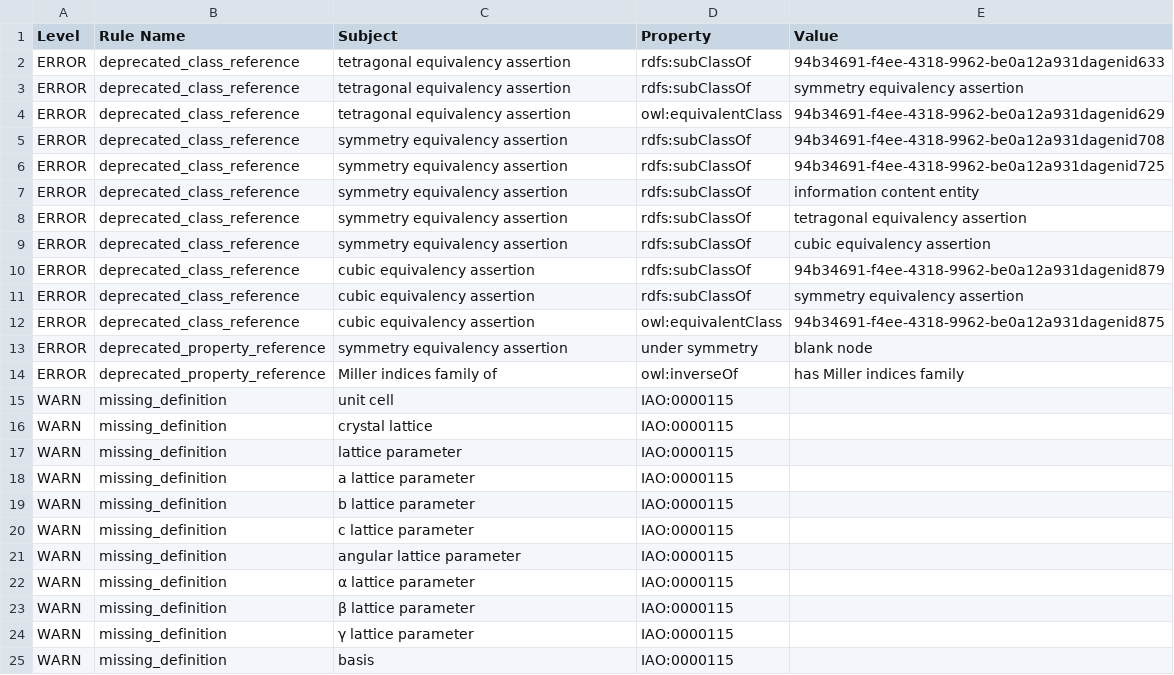
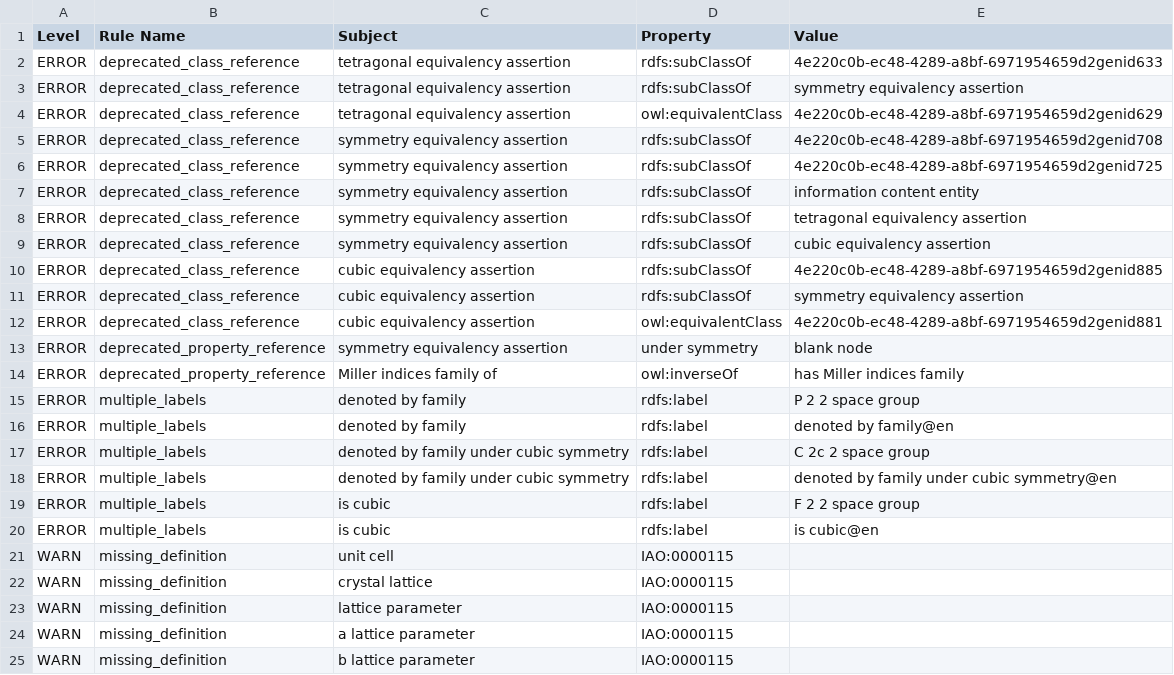
Before and after one commit to materialdigital/crystallography-subdomain-ontology, a TSV file: src/ontology/reports/cryo-edit.owl-obo-report.tsv, drawn as a sheet; only a part is shown; the shorter side is filled out with more unchanged rows; the diff covers the shown part only.

```diff
--- a/src/ontology/reports/cryo-edit.owl-obo-report.tsv
+++ b/src/ontology/reports/cryo-edit.owl-obo-report.tsv
@@ -1,7 +1,7 @@
 Level	Rule Name	Subject	Property	Value
-ERROR	deprecated_class_reference	tetragonal equivalency assertion	rdfs:subClassOf	94b34691-f4ee-4318-9962-be0a12a931dagenid633
+ERROR	deprecated_class_reference	tetragonal equivalency assertion	rdfs:subClassOf	4e220c0b-ec48-4289-a8bf-6971954659d2genid633
 ERROR	deprecated_class_reference	tetragonal equivalency assertion	rdfs:subClassOf	symmetry equivalency assertion
-ERROR	deprecated_class_reference	tetragonal equivalency assertion	owl:equivalentClass	94b34691-f4ee-4318-9962-be0a12a931dagenid629
-ERROR	deprecated_class_reference	symmetry equivalency assertion	rdfs:subClassOf	94b34691-f4ee-4318-9962-be0a12a931dagenid708
-ERROR	deprecated_class_reference	symmetry equivalency assertion	rdfs:subClassOf	94b34691-f4ee-4318-9962-be0a12a931dagenid725
+ERROR	deprecated_class_reference	tetragonal equivalency assertion	owl:equivalentClass	4e220c0b-ec48-4289-a8bf-6971954659d2genid629
+ERROR	deprecated_class_reference	symmetry equivalency assertion	rdfs:subClassOf	4e220c0b-ec48-4289-a8bf-6971954659d2genid708
+ERROR	deprecated_class_reference	symmetry equivalency assertion	rdfs:subClassOf	4e220c0b-ec48-4289-a8bf-6971954659d2genid725
 ERROR	deprecated_class_reference	symmetry equivalency assertion	rdfs:subClassOf	information content entity
@@ -9,7 +9,13 @@ ERROR	deprecated_class_reference	symmetry equivalency assertion	rdfs:subClassOf
 ERROR	deprecated_class_reference	symmetry equivalency assertion	rdfs:subClassOf	cubic equivalency assertion
-ERROR	deprecated_class_reference	cubic equivalency assertion	rdfs:subClassOf	94b34691-f4ee-4318-9962-be0a12a931dagenid879
+ERROR	deprecated_class_reference	cubic equivalency assertion	rdfs:subClassOf	4e220c0b-ec48-4289-a8bf-6971954659d2genid885
 ERROR	deprecated_class_reference	cubic equivalency assertion	rdfs:subClassOf	symmetry equivalency assertion
-ERROR	deprecated_class_reference	cubic equivalency assertion	owl:equivalentClass	94b34691-f4ee-4318-9962-be0a12a931dagenid875
+ERROR	deprecated_class_reference	cubic equivalency assertion	owl:equivalentClass	4e220c0b-ec48-4289-a8bf-6971954659d2genid881
 ERROR	deprecated_property_reference	symmetry equivalency assertion	under symmetry	blank node
 ERROR	deprecated_property_reference	Miller indices family of	owl:inverseOf	has Miller indices family
+ERROR	multiple_labels	denoted by family	rdfs:label	P 2 2 space group
+ERROR	multiple_labels	denoted by family	rdfs:label	denoted by family@en
+ERROR	multiple_labels	denoted by family under cubic symmetry	rdfs:label	C 2c 2 space group
+ERROR	multiple_labels	denoted by family under cubic symmetry	rdfs:label	denoted by family under cubic symmetry@en
+ERROR	multiple_labels	is cubic	rdfs:label	F 2 2 space group
+ERROR	multiple_labels	is cubic	rdfs:label	is cubic@en
 WARN	missing_definition	unit cell	IAO:0000115	
```
Also changed, not shown: 8 added rows and 4 edited cells elsewhere in this file, 14 other files.
